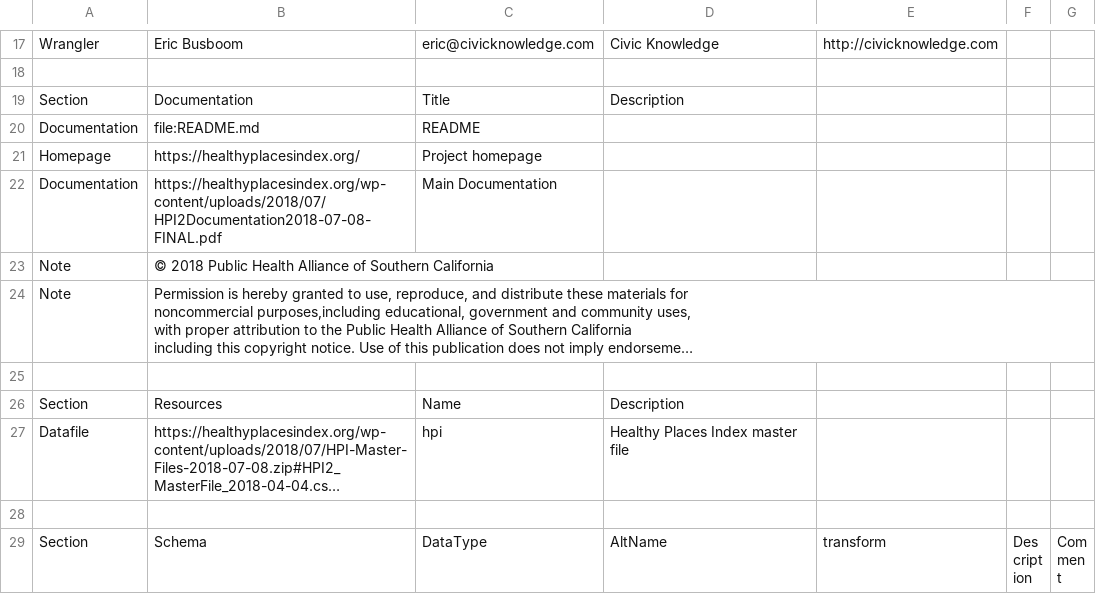
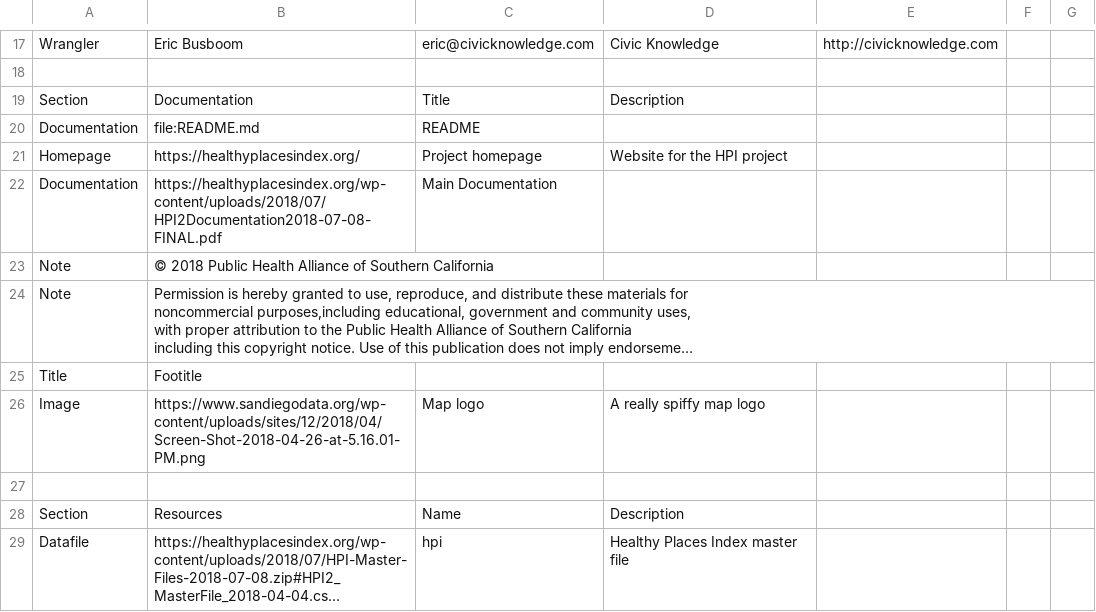
Before and after one commit to sandiegodata-projects/planning-database, a CSV file: datasets/healthyplacesindex.org-healthy_places_index-san_diego/metadata.csv, drawn as a sheet; only a part is shown, gaps mark what is left out; the shorter side is filled out with more unchanged rows; long unchanged cells end in …; the diff names each change by its address in the sheet, - before the commit and + after, or states it on an @@ line.

```diff
--- a/datasets/healthyplacesindex.org-healthy_places_index-san_diego/metadata.csv
+++ b/datasets/healthyplacesindex.org-healthy_places_index-san_diego/metadata.csv
-D21: (empty)
+D21: Website for the HPI project
+row 25: Title | Footitle
+row 26: Image | https://www.sandiegodata.org/wp-content/uploads/sites/12/2018/04/Screen-Shot-2018-04-26-at-5.16.01-PM.png | Map logo | A really spiffy map logo
```
Also changed, not shown: 2 other files.
